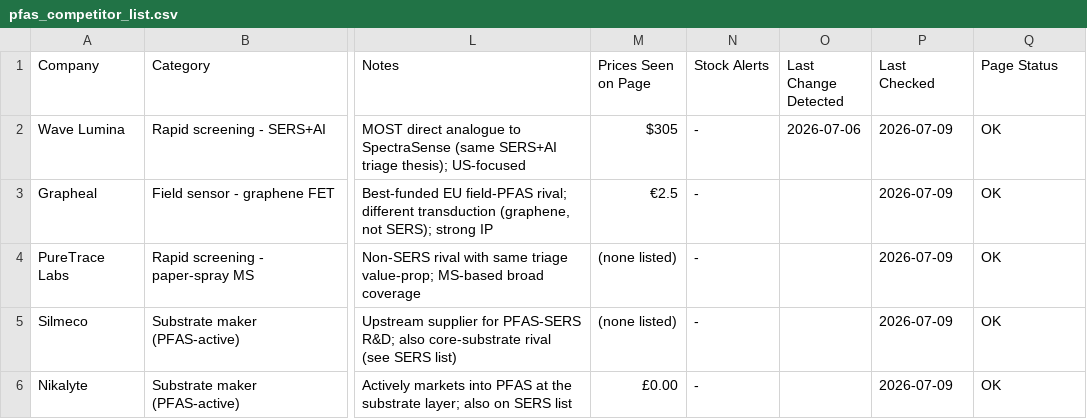
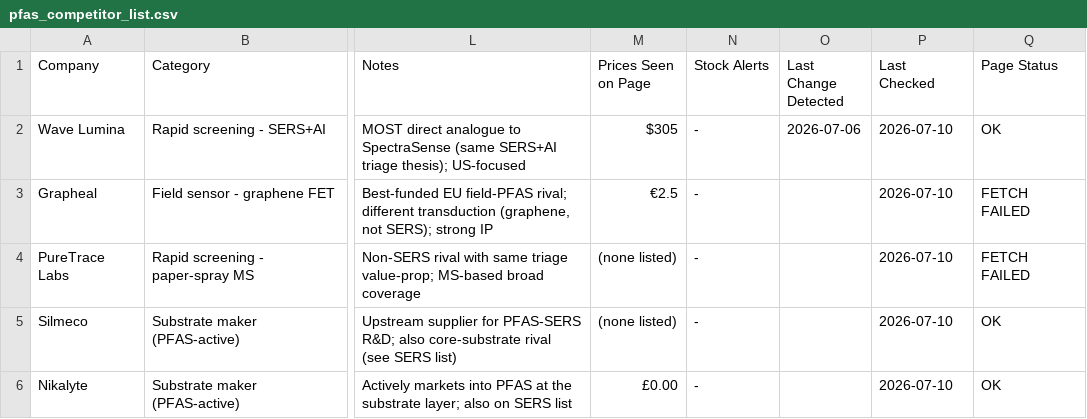
Before and after one commit to ethanlin12369/Auto-Competitor-List, a CSV file: pfas_competitor_list.csv, drawn as a sheet; only a part is shown, gaps mark what is left out; the diff names each change by its address in the sheet, - before the commit and + after, or states it on an @@ line.

```diff
--- a/pfas_competitor_list.csv
+++ b/pfas_competitor_list.csv
-P2:P6 (Last Checked): 2026-07-09
+P2:P6 (Last Checked): 2026-07-10
-Q3:Q4 (Page Status): OK
+Q3:Q4 (Page Status): FETCH FAILED
```
Also changed, not shown: competitor_list.csv, technical_comparison.csv, 23 other files.
